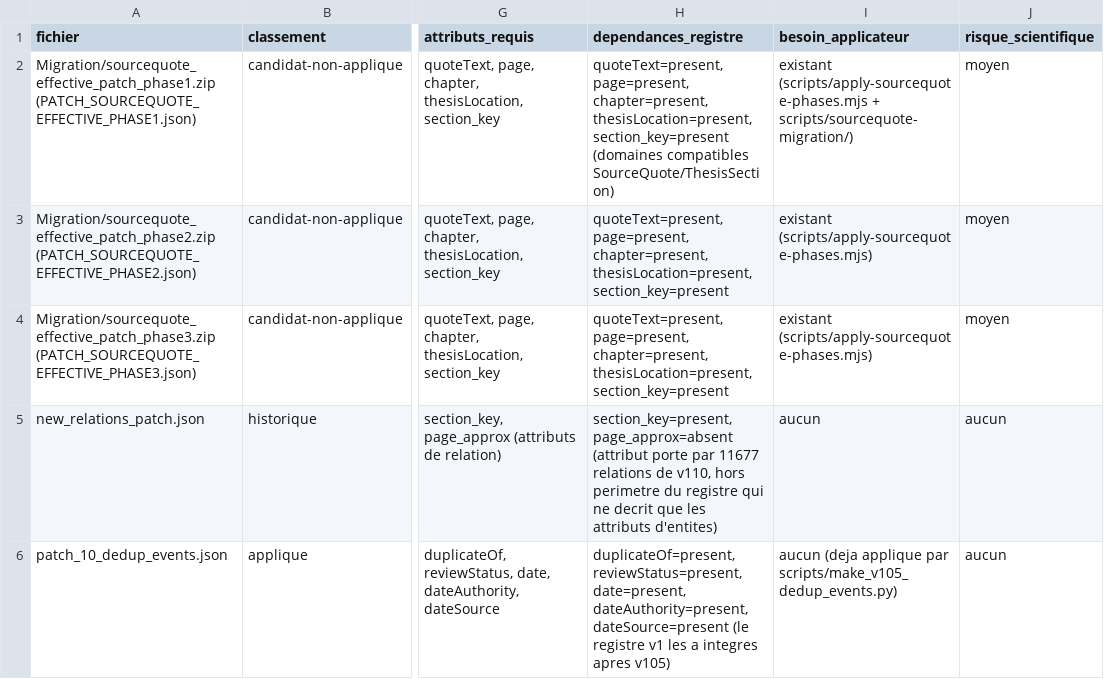
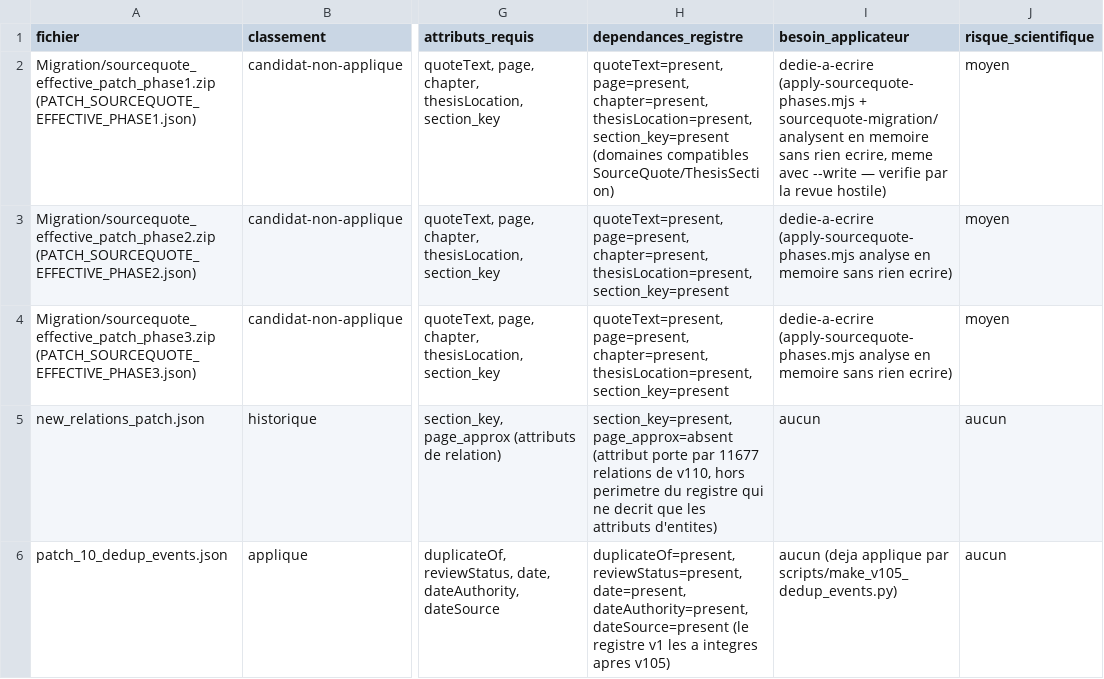
Before and after one commit to Elma-Landro/Website-Mael-Rolland.eth_V.1, a CSV file: docs/audits/data/candidate-patch-inventory-v1.csv, drawn as a sheet; only a part is shown, gaps mark what is left out; the diff names each change by its address in the sheet, - before the commit and + after, or states it on an @@ line.

```diff
--- a/docs/audits/data/candidate-patch-inventory-v1.csv
+++ b/docs/audits/data/candidate-patch-inventory-v1.csv
-I2 (besoin_applicateur): existant (scripts/apply-sourcequote-phases.mjs + scripts/sourcequote-migration/)
+I2 (besoin_applicateur): dedie-a-ecrire (apply-sourcequote-phases.mjs + sourcequote-migration/ analysent en memoire sans rien ecrire, meme avec --write — verifie par la revue hostile)
-I3:I4 (besoin_applicateur): existant (scripts/apply-sourcequote-phases.mjs)
+I3:I4 (besoin_applicateur): dedie-a-ecrire (apply-sourcequote-phases.mjs analyse en memoire sans rien ecrire)
```
Also changed, not shown: 4 other files.
